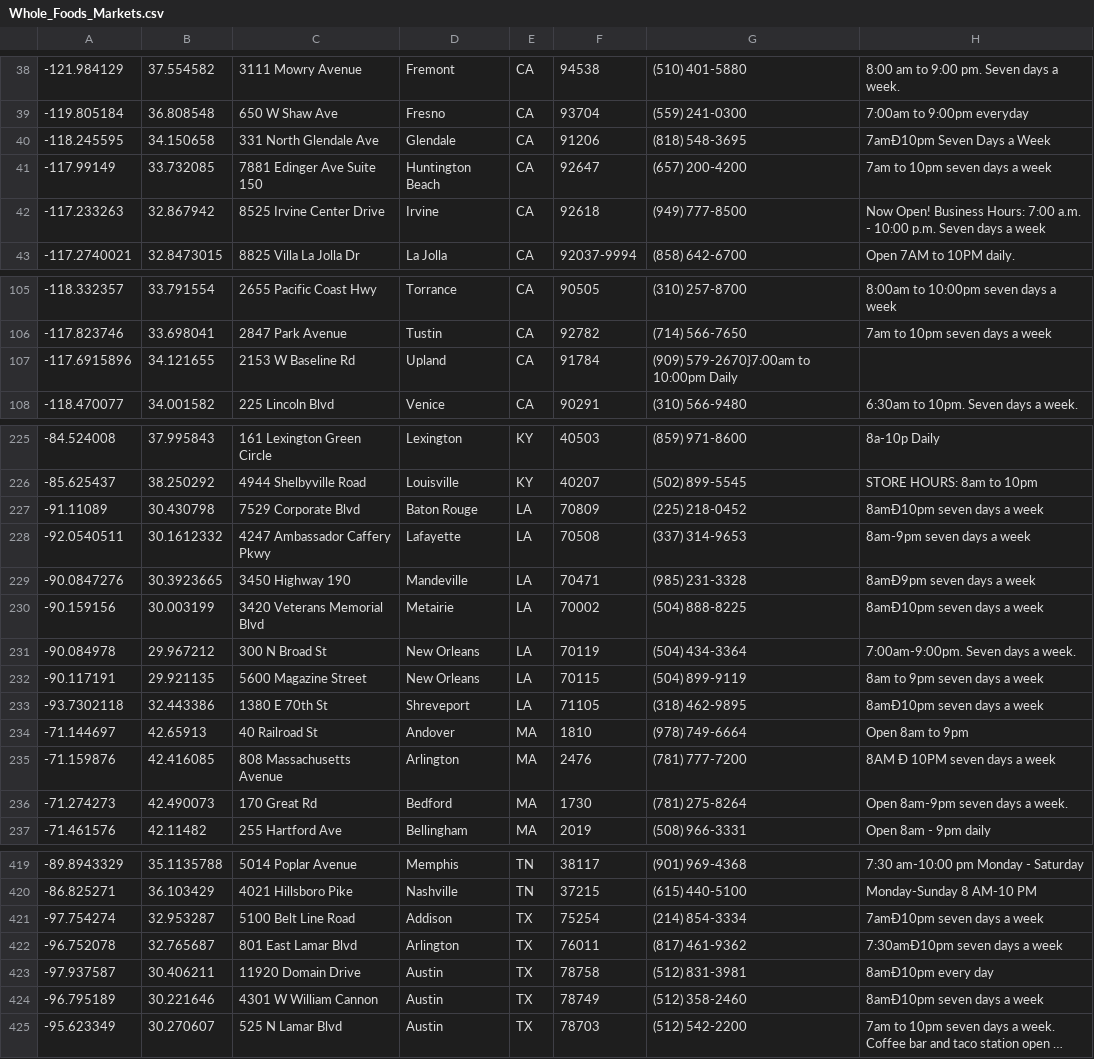
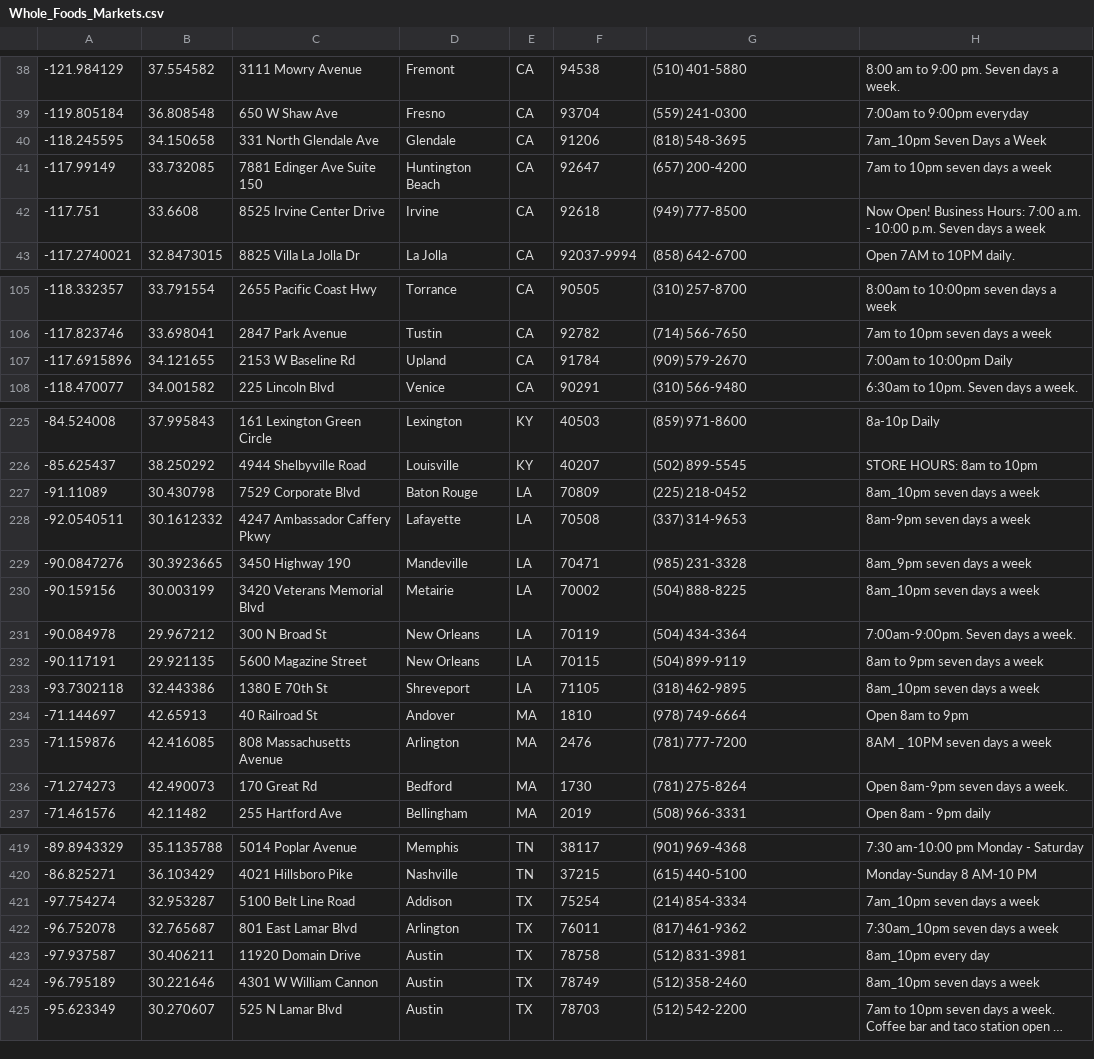
Before and after one commit to anthonybo/wholeliving, a CSV file: Whole_Foods_Markets.csv, drawn as a sheet; only a part is shown, gaps mark what is left out; long unchanged cells end in …; the diff covers the shown part only; the diff names each change by its address in the sheet, - before the commit and + after, or states it on an @@ line.

```diff
--- a/Whole_Foods_Markets.csv
+++ b/Whole_Foods_Markets.csv
-H40: 7amÐ10pm Seven Days a Week
+H40: 7am_10pm Seven Days a Week
-A42: -117.233263
+A42: -117.751
-B42: 32.867942
+B42: 33.6608
-G107: (909) 579-2670}7:00am to 10:00pm Daily
+G107: (909) 579-2670
-H107: (empty)
+H107: 7:00am to 10:00pm Daily
-H227: 8amÐ10pm seven days a week
+H227: 8am_10pm seven days a week
-H229: 8amÐ9pm seven days a week
+H229: 8am_9pm seven days a week
-H230: 8amÐ10pm seven days a week
+H230: 8am_10pm seven days a week
-H233: 8amÐ10pm seven days a week
+H233: 8am_10pm seven days a week
-H235: 8AM Ð 10PM seven days a week
+H235: 8AM _ 10PM seven days a week
-H421: 7amÐ10pm seven days a week
+H421: 7am_10pm seven days a week
-H422: 7:30amÐ10pm seven days a week
+H422: 7:30am_10pm seven days a week
-H423: 8amÐ10pm every day
+H423: 8am_10pm every day
-H424: 8amÐ10pm seven days a week
+H424: 8am_10pm seven days a week
```
Also changed, not shown: 27 edited cells elsewhere in this file, 3 other files.
